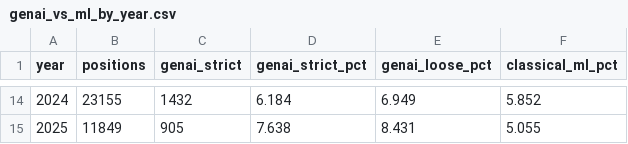
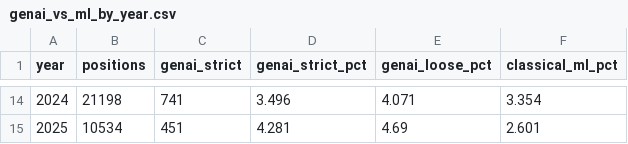
Before and after one commit to chiefastro/skillenai-notebooks, a CSV file: ai-skills-on-cvs/genai_vs_ml_by_year.csv, drawn as a sheet; only a part is shown, gaps mark what is left out; the diff covers the shown part only.

```diff
--- a/ai-skills-on-cvs/genai_vs_ml_by_year.csv
+++ b/ai-skills-on-cvs/genai_vs_ml_by_year.csv
@@ -14,2 +14,2 @@ year,positions,genai_strict,genai_strict_pct,genai_loose_pct,classical_ml_pct
-2024,23155,1432,6.184,6.949,5.852
-2025,11849,905,7.638,8.431,5.055
+2024,21198,741,3.496,4.071,3.354
+2025,10534,451,4.281,4.69,2.601
```
Also changed, not shown: 58 edited cells elsewhere in this file, ai-skills-on-cvs/skill_families_by_year.csv, ai-skills-on-cvs/term_contamination_audit.csv, 6 other files.
